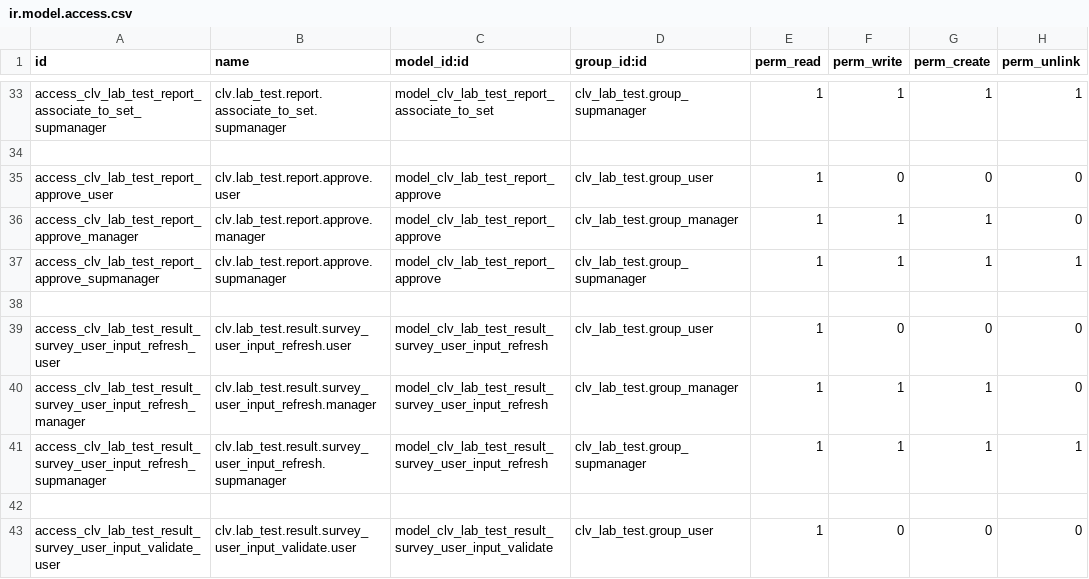
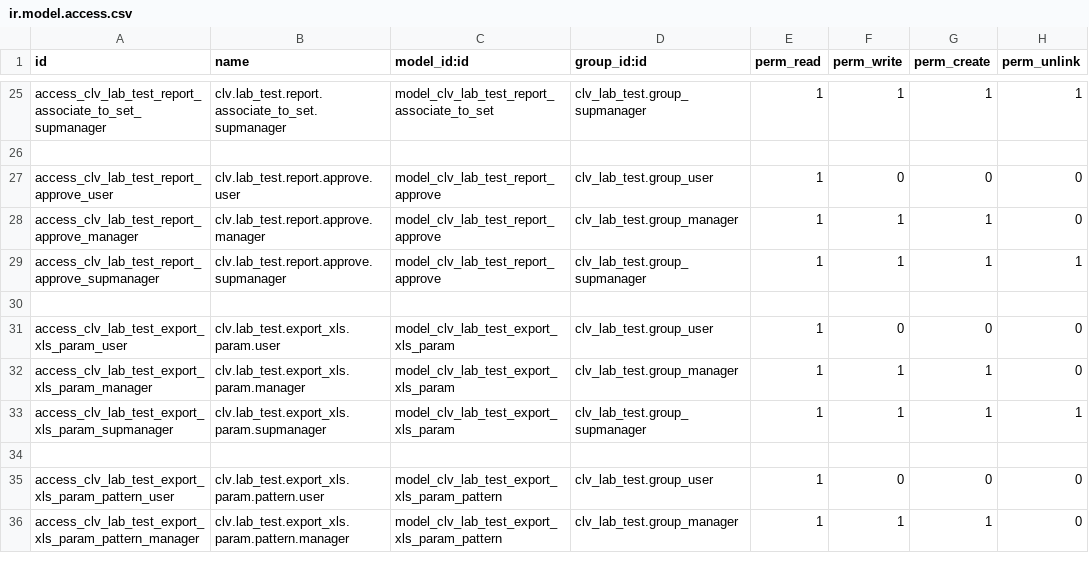
Before and after one commit to MostlyOpen/clvsol_odoo_addons_jcafb, a CSV file: clv_lab_test_jcafb/security/ir.model.access.csv, drawn as a sheet; only a part is shown, gaps mark what is left out; the shorter side is filled out with more unchanged rows; the diff covers the shown part only; the diff names each change by its address in the sheet, - before the commit and + after, or states it on an @@ line.

Commit message:
[REF] clv_lab_test_jcafb

```diff
--- a/clv_lab_test_jcafb/security/ir.model.access.csv
+++ b/clv_lab_test_jcafb/security/ir.model.access.csv
-row 38: (empty)
-row 39: access_clv_lab_test_result_survey_user_input_refresh_user | clv.lab_test.result.survey_user_input_refresh.user | model_clv_lab_test_result_survey_user_input_refresh | clv_lab_test.group_user | 1 | 0 | 0 | 0
-row 40: access_clv_lab_test_result_survey_user_input_refresh_manager | clv.lab_test.result.survey_user_input_refresh.manager | model_clv_lab_test_result_survey_user_input_refresh | clv_lab_test.group_manager | 1 | 1 | 1 | 0
-row 41: access_clv_lab_test_result_survey_user_input_refresh_supmanager | clv.lab_test.result.survey_user_input_refresh.supmanager | model_clv_lab_test_result_survey_user_input_refresh | clv_lab_test.group_supmanager | 1 | 1 | 1 | 1
-row 42: (empty)
-row 43: access_clv_lab_test_result_survey_user_input_validate_user | clv.lab_test.result.survey_user_input_validate.user | model_clv_lab_test_result_survey_user_input_validate | clv_lab_test.group_user | 1 | 0 | 0 | 0
```
Also changed, not shown: 14 removed rows elsewhere in this file, 20 other files.
